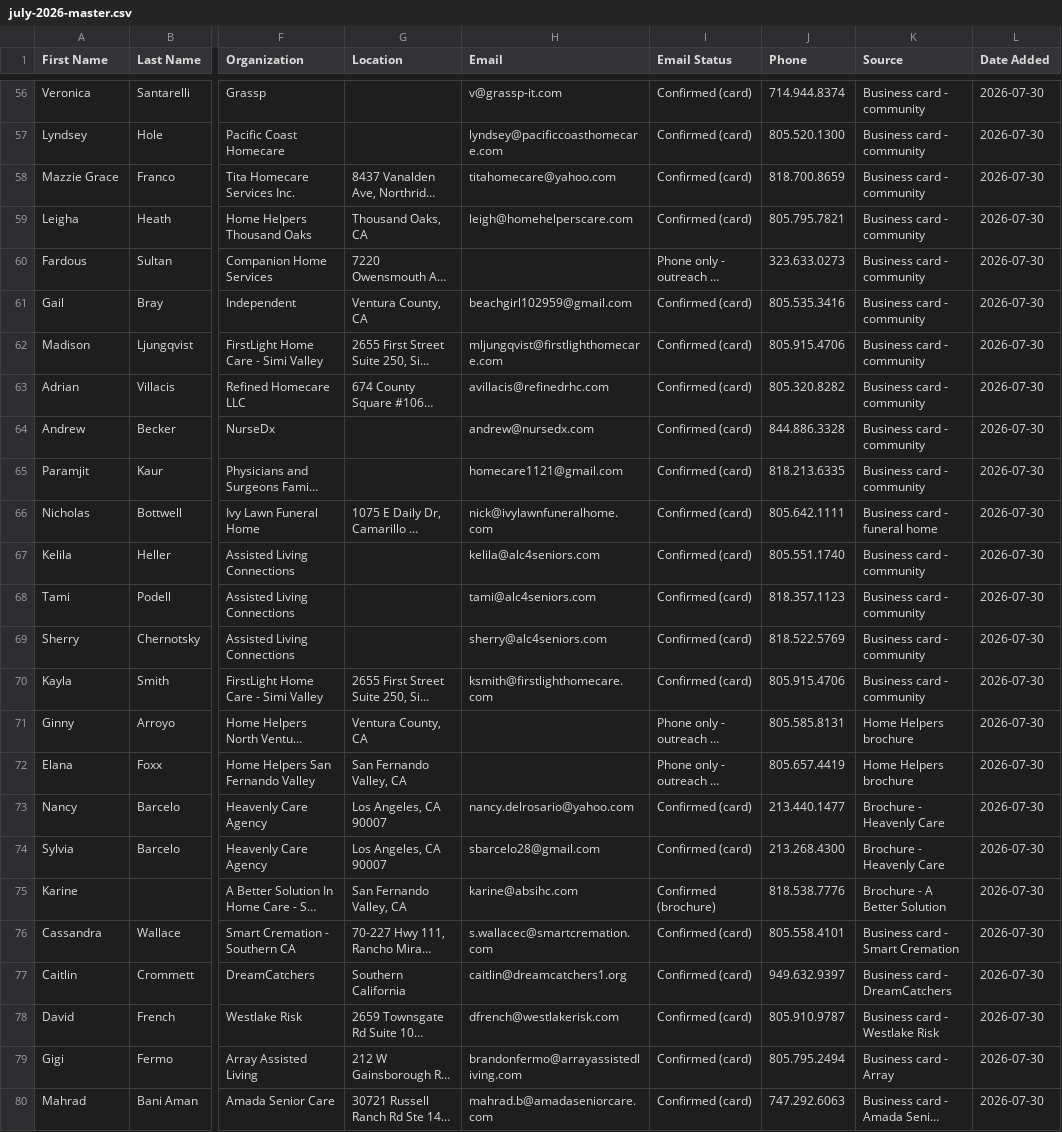
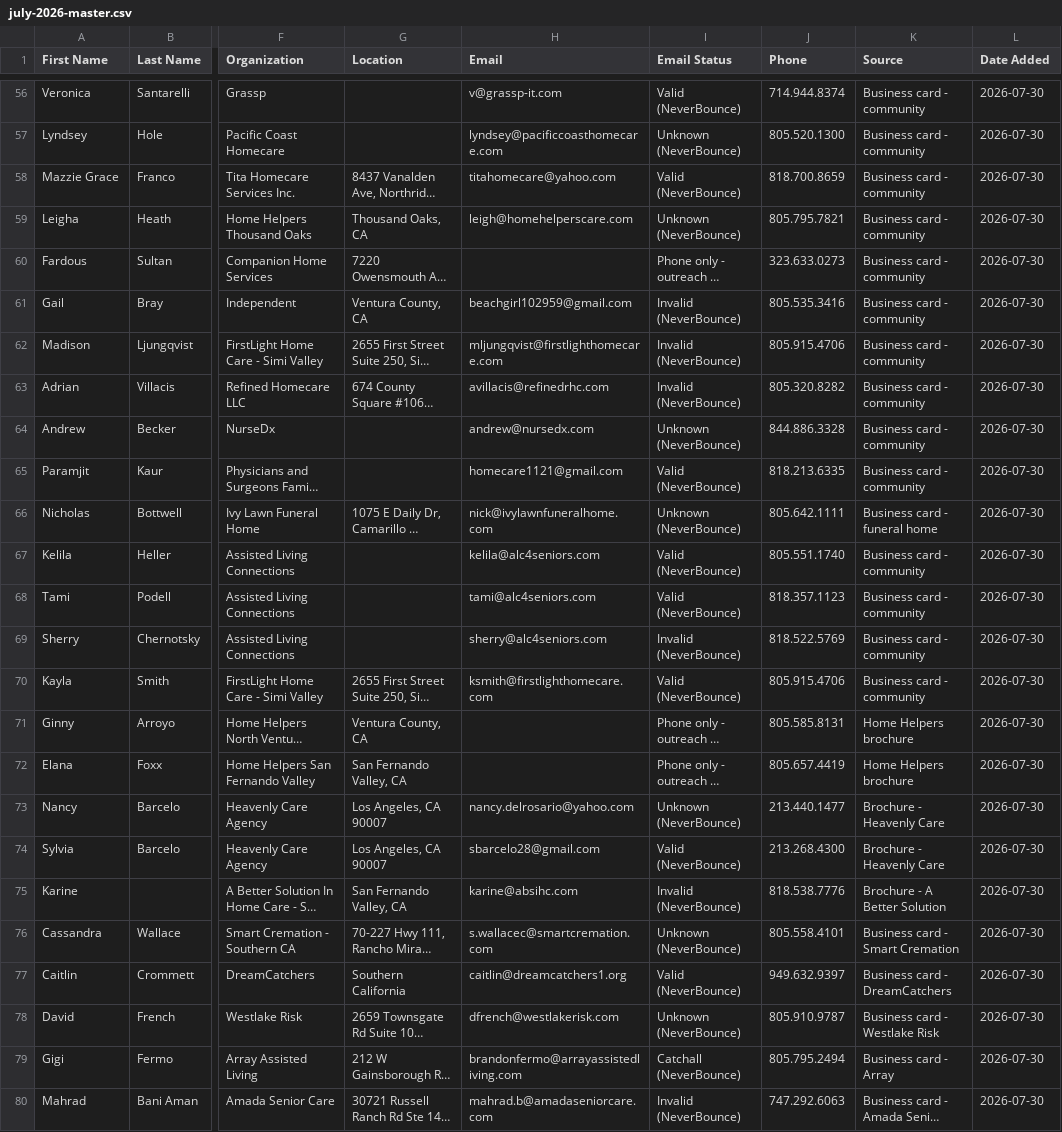
Before and after one commit to denisechavez/eternal-life-hospice, a CSV file: exports/contacts/july-2026-master.csv, drawn as a sheet; only a part is shown, gaps mark what is left out; long unchanged cells end in …; the diff covers the shown part only; the diff names each change by its address in the sheet, - before the commit and + after, or states it on an @@ line.

```diff
--- a/exports/contacts/july-2026-master.csv
+++ b/exports/contacts/july-2026-master.csv
-I56 (Email Status): Confirmed (card)
+I56 (Email Status): Valid (NeverBounce)
-I57 (Email Status): Confirmed (card)
+I57 (Email Status): Unknown (NeverBounce)
-I58 (Email Status): Confirmed (card)
+I58 (Email Status): Valid (NeverBounce)
-I59 (Email Status): Confirmed (card)
+I59 (Email Status): Unknown (NeverBounce)
-I61:I63 (Email Status): Confirmed (card)
+I61:I63 (Email Status): Invalid (NeverBounce)
-I64 (Email Status): Confirmed (card)
+I64 (Email Status): Unknown (NeverBounce)
-I65 (Email Status): Confirmed (card)
+I65 (Email Status): Valid (NeverBounce)
-I66 (Email Status): Confirmed (card)
+I66 (Email Status): Unknown (NeverBounce)
-I67:I68 (Email Status): Confirmed (card)
+I67:I68 (Email Status): Valid (NeverBounce)
-I69 (Email Status): Confirmed (card)
+I69 (Email Status): Invalid (NeverBounce)
-I70 (Email Status): Confirmed (card)
+I70 (Email Status): Valid (NeverBounce)
-I73 (Email Status): Confirmed (card)
+I73 (Email Status): Unknown (NeverBounce)
-I74 (Email Status): Confirmed (card)
+I74 (Email Status): Valid (NeverBounce)
-I75 (Email Status): Confirmed (brochure)
+I75 (Email Status): Invalid (NeverBounce)
-I76 (Email Status): Confirmed (card)
+I76 (Email Status): Unknown (NeverBounce)
-I77 (Email Status): Confirmed (card)
+I77 (Email Status): Valid (NeverBounce)
-I78 (Email Status): Confirmed (card)
+I78 (Email Status): Unknown (NeverBounce)
-I79 (Email Status): Confirmed (card)
+I79 (Email Status): Catchall (NeverBounce)
-I80 (Email Status): Confirmed (card)
+I80 (Email Status): Invalid (NeverBounce)
```
Also changed, not shown: 47 edited cells elsewhere in this file, 2 other files.
